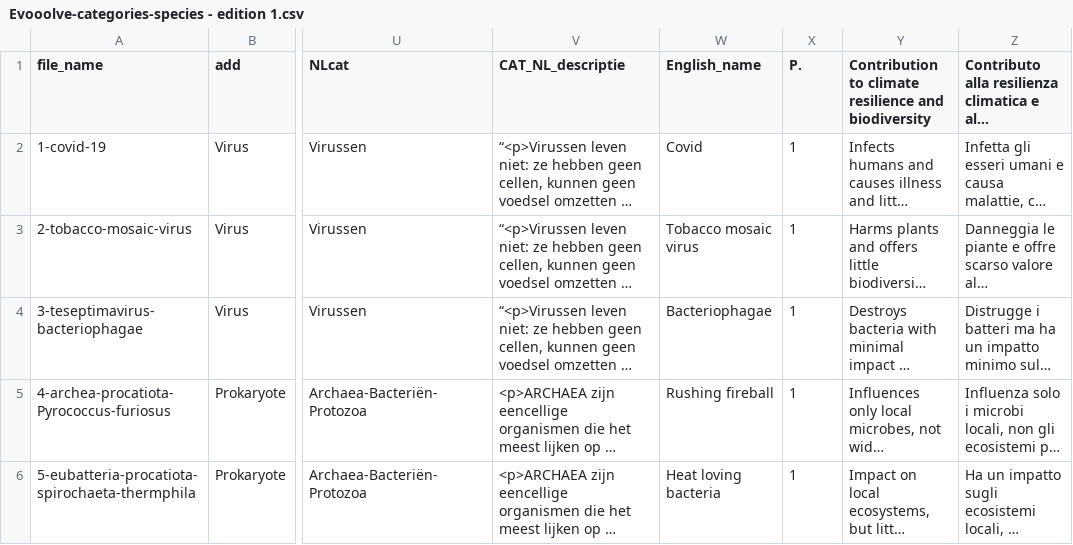
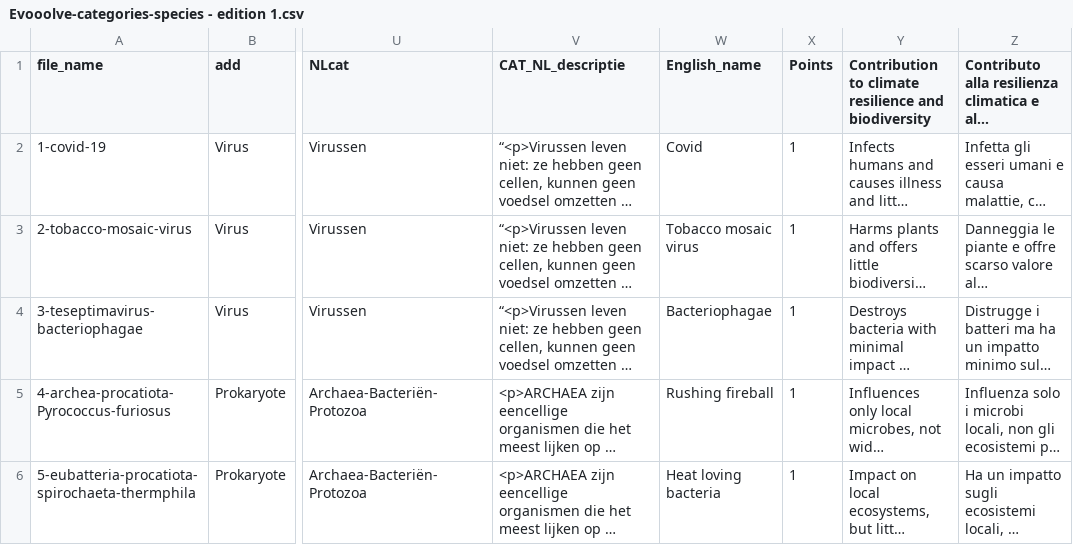
Before and after one commit to Evooolve/EvooolveDB, a CSV file: Evooolve-categories-species - edition 1.csv, drawn as a sheet; only a part is shown, gaps mark what is left out; long unchanged cells end in …; the diff names each change by its address in the sheet, - before the commit and + after, or states it on an @@ line.

Commit message:
Update Evooolve-categories-species - edition 1.csv

```diff
--- a/Evooolve-categories-species - edition 1.csv
+++ b/Evooolve-categories-species - edition 1.csv
-X1: P.
+X1: Points
```
